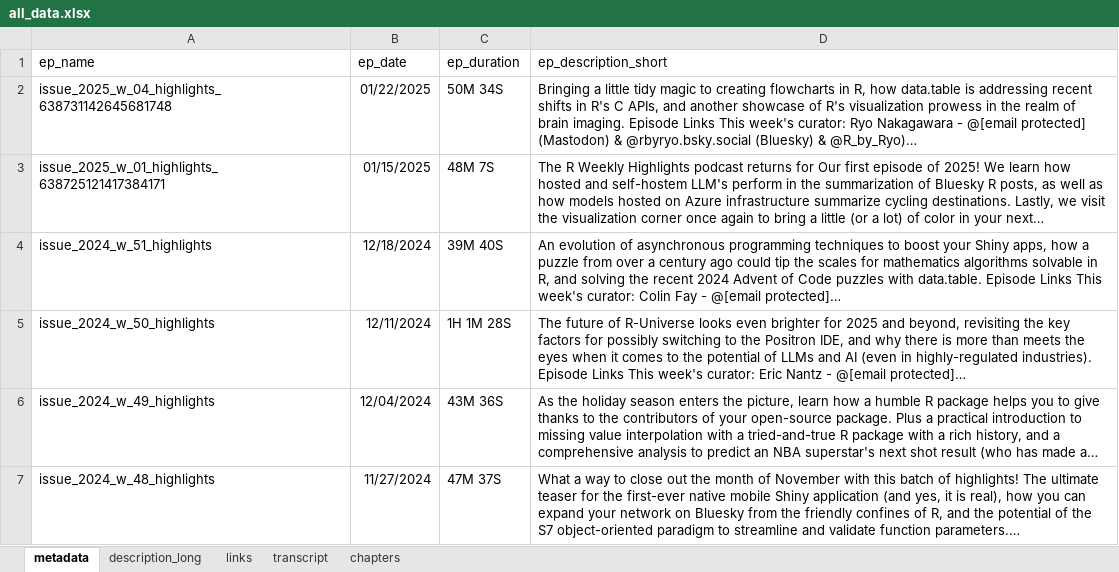
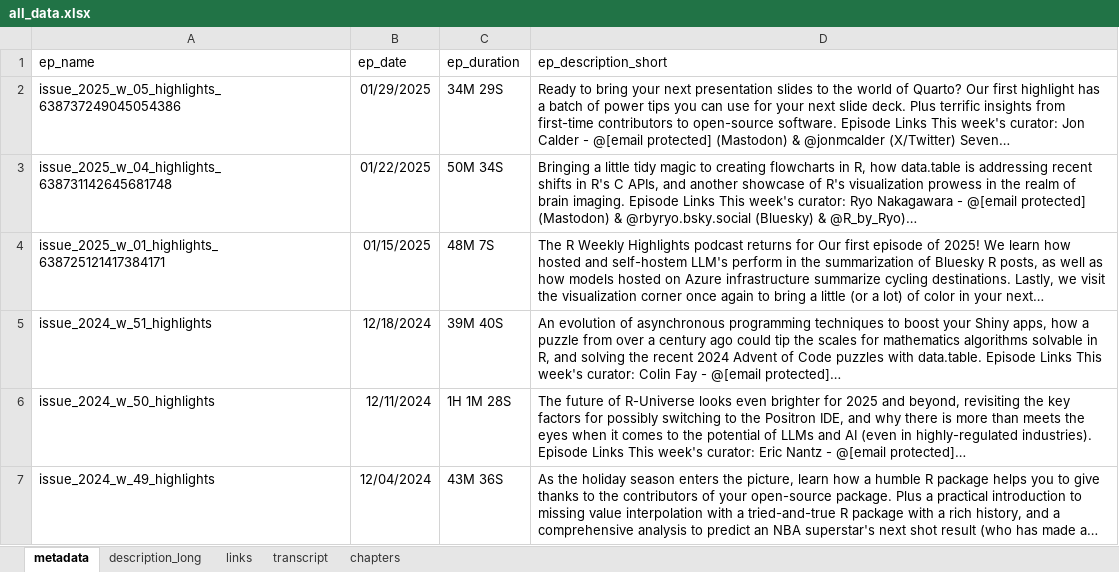
Before and after one commit to iamYannC/r-podcast, an Excel workbook: data/all_data.xlsx, sheet metadata, drawn as a sheet; only a part is shown; the shorter side is filled out with more unchanged rows; values as stored, in another font and other column widths than the file's, no borders; 1 other sheet too large or unreadable and not compared; the diff names each change by its address in the sheet, - before the commit and + after, or states it on an @@ line.

```diff
--- a/data/all_data.xlsx (sheet metadata)
+++ b/data/all_data.xlsx (sheet metadata)
+row 2: issue_2025_w_05_highlights_638737249045054386 | 01/29/2025 | 34M 29S | Ready to bring your next presentation slides to the world of Quarto? Our first highlight has a batch of power tips you can use for your next slide deck. Plus terrific insights from first-time contributors to open-source software. Episode Links This week's curator: Jon Calder - @[email protected] (Mastodon) & @jonmcalder (X/Twitter) Seven…
```
Also changed, not shown: sheet links, sheet chapters, sheet description_long, 3 other files.
